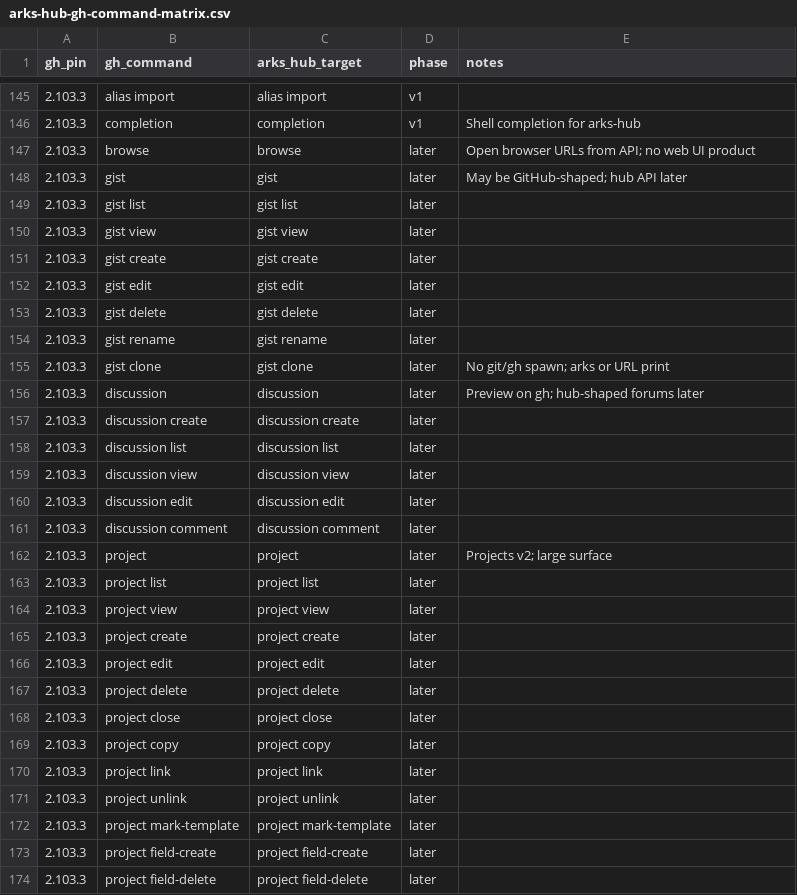
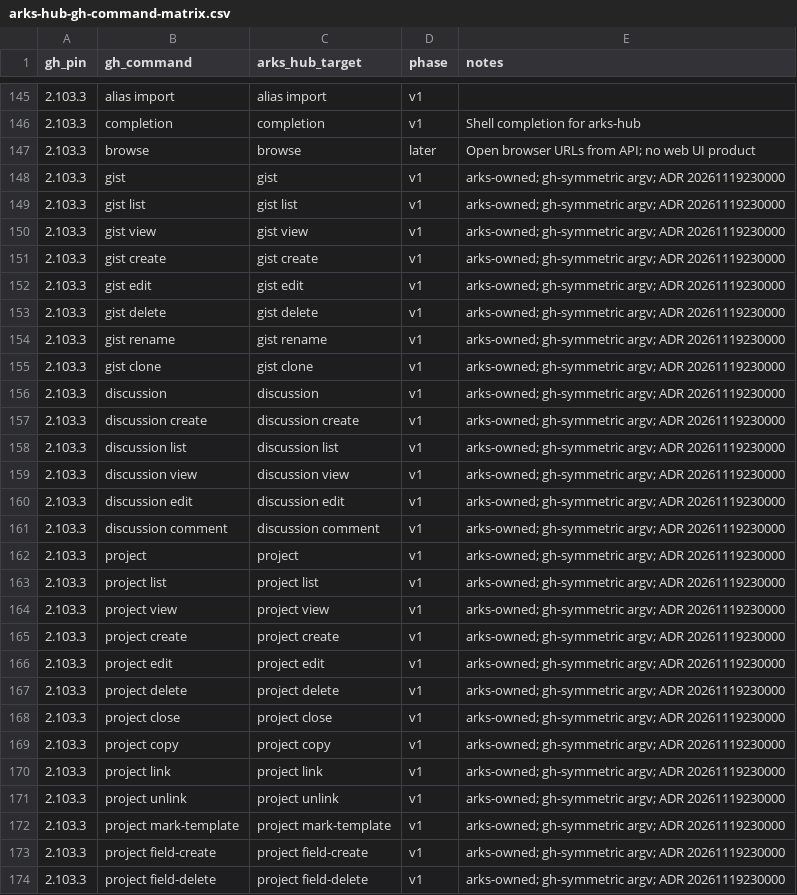
Before and after one commit to modootoday/arks, a CSV file: .spec/sot/arks-hub-gh-command-matrix.csv, drawn as a sheet; only a part is shown, gaps mark what is left out; the diff covers the shown part only.

Commit message:
docs(spec): move implemented arks-owned forge rows to v1
ADR 20261119230000 item 7 moves a row to v1 only once its leaves are
implemented and tested against the local forge. The 51 rows of
discussion, gist, project, repo autolink, repo deploy-key, ssh-key and
gpg-key now are, so their phase becomes v1 with the note "arks-owned;
gh-symmetric argv; ADR 20261119230000". v1 is not Claimed: the rows
are host-tested Partial until a Docker receipt exists.

```diff
--- a/.spec/sot/arks-hub-gh-command-matrix.csv
+++ b/.spec/sot/arks-hub-gh-command-matrix.csv
@@ -147,28 +147,28 @@
 2.103.3,"browse","browse",later,"Open browser URLs from API; no web UI product"
-2.103.3,"gist","gist",later,"May be GitHub-shaped; hub API later"
-2.103.3,"gist list","gist list",later,""
-2.103.3,"gist view","gist view",later,""
-2.103.3,"gist create","gist create",later,""
-2.103.3,"gist edit","gist edit",later,""
-2.103.3,"gist delete","gist delete",later,""
-2.103.3,"gist rename","gist rename",later,""
-2.103.3,"gist clone","gist clone",later,"No git/gh spawn; arks or URL print"
-2.103.3,"discussion","discussion",later,"Preview on gh; hub-shaped forums later"
-2.103.3,"discussion create","discussion create",later,""
-2.103.3,"discussion list","discussion list",later,""
-2.103.3,"discussion view","discussion view",later,""
-2.103.3,"discussion edit","discussion edit",later,""
-2.103.3,"discussion comment","discussion comment",later,""
-2.103.3,"project","project",later,"Projects v2; large surface"
-2.103.3,"project list","project list",later,""
-2.103.3,"project view","project view",later,""
-2.103.3,"project create","project create",later,""
-2.103.3,"project edit","project edit",later,""
-2.103.3,"project delete","project delete",later,""
-2.103.3,"project close","project close",later,""
-2.103.3,"project copy","project copy",later,""
-2.103.3,"project link","project link",later,""
-2.103.3,"project unlink","project unlink",later,""
-2.103.3,"project mark-template","project mark-template",later,""
-2.103.3,"project field-create","project field-create",later,""
-2.103.3,"project field-delete","project field-delete",later,""
+2.103.3,"gist","gist",v1,"arks-owned; gh-symmetric argv; ADR 20261119230000"
+2.103.3,"gist list","gist list",v1,"arks-owned; gh-symmetric argv; ADR 20261119230000"
+2.103.3,"gist view","gist view",v1,"arks-owned; gh-symmetric argv; ADR 20261119230000"
+2.103.3,"gist create","gist create",v1,"arks-owned; gh-symmetric argv; ADR 20261119230000"
+2.103.3,"gist edit","gist edit",v1,"arks-owned; gh-symmetric argv; ADR 20261119230000"
+2.103.3,"gist delete","gist delete",v1,"arks-owned; gh-symmetric argv; ADR 20261119230000"
+2.103.3,"gist rename","gist rename",v1,"arks-owned; gh-symmetric argv; ADR 20261119230000"
+2.103.3,"gist clone","gist clone",v1,"arks-owned; gh-symmetric argv; ADR 20261119230000"
+2.103.3,"discussion","discussion",v1,"arks-owned; gh-symmetric argv; ADR 20261119230000"
+2.103.3,"discussion create","discussion create",v1,"arks-owned; gh-symmetric argv; ADR 20261119230000"
+2.103.3,"discussion list","discussion list",v1,"arks-owned; gh-symmetric argv; ADR 20261119230000"
+2.103.3,"discussion view","discussion view",v1,"arks-owned; gh-symmetric argv; ADR 20261119230000"
+2.103.3,"discussion edit","discussion edit",v1,"arks-owned; gh-symmetric argv; ADR 20261119230000"
+2.103.3,"discussion comment","discussion comment",v1,"arks-owned; gh-symmetric argv; ADR 20261119230000"
+2.103.3,"project","project",v1,"arks-owned; gh-symmetric argv; ADR 20261119230000"
+2.103.3,"project list","project list",v1,"arks-owned; gh-symmetric argv; ADR 20261119230000"
+2.103.3,"project view","project view",v1,"arks-owned; gh-symmetric argv; ADR 20261119230000"
+2.103.3,"project create","project create",v1,"arks-owned; gh-symmetric argv; ADR 20261119230000"
+2.103.3,"project edit","project edit",v1,"arks-owned; gh-symmetric argv; ADR 20261119230000"
+2.103.3,"project delete","project delete",v1,"arks-owned; gh-symmetric argv; ADR 20261119230000"
+2.103.3,"project close","project close",v1,"arks-owned; gh-symmetric argv; ADR 20261119230000"
+2.103.3,"project copy","project copy",v1,"arks-owned; gh-symmetric argv; ADR 20261119230000"
+2.103.3,"project link","project link",v1,"arks-owned; gh-symmetric argv; ADR 20261119230000"
+2.103.3,"project unlink","project unlink",v1,"arks-owned; gh-symmetric argv; ADR 20261119230000"
+2.103.3,"project mark-template","project mark-template",v1,"arks-owned; gh-symmetric argv; ADR 20261119230000"
+2.103.3,"project field-create","project field-create",v1,"arks-owned; gh-symmetric argv; ADR 20261119230000"
+2.103.3,"project field-delete","project field-delete",v1,"arks-owned; gh-symmetric argv; ADR 20261119230000"
```
Also changed, not shown: 48 edited cells elsewhere in this file.
